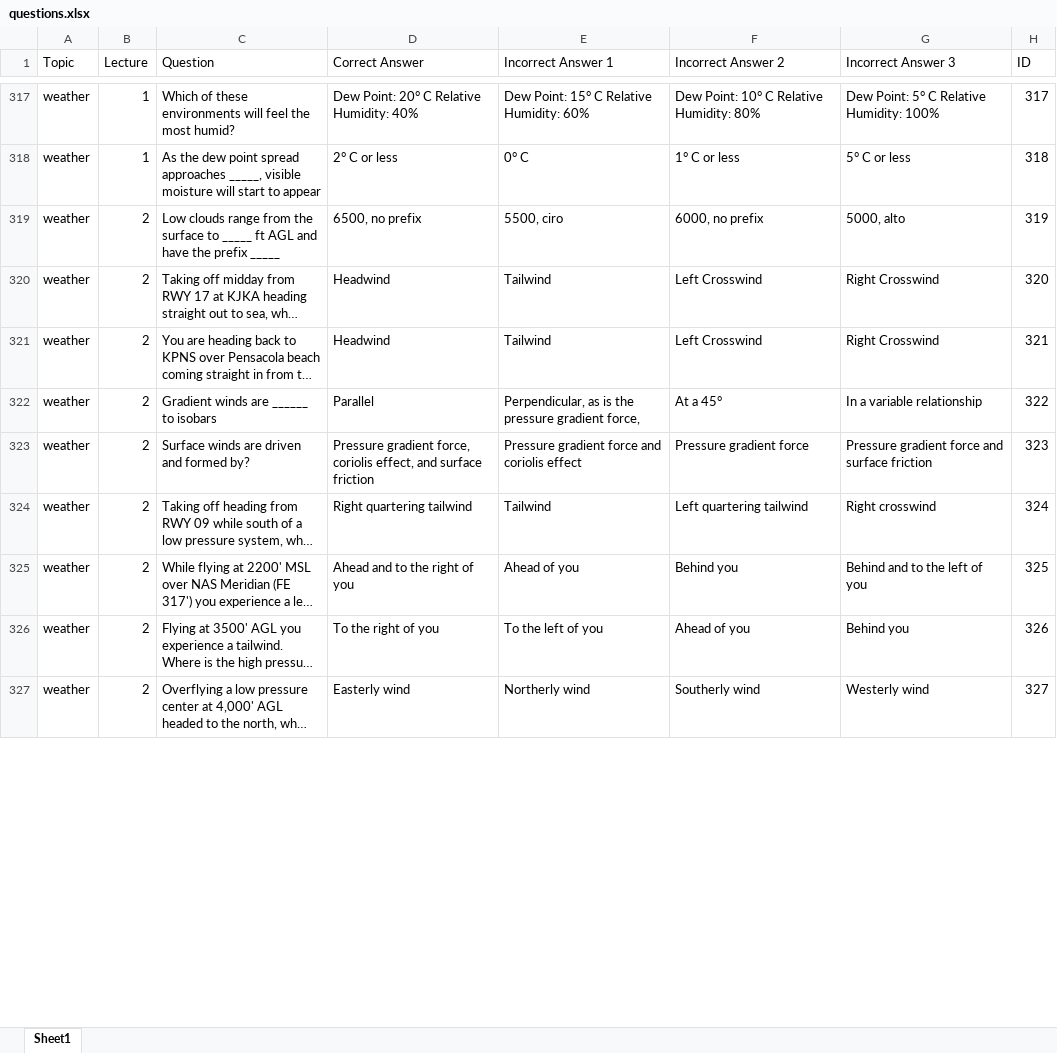
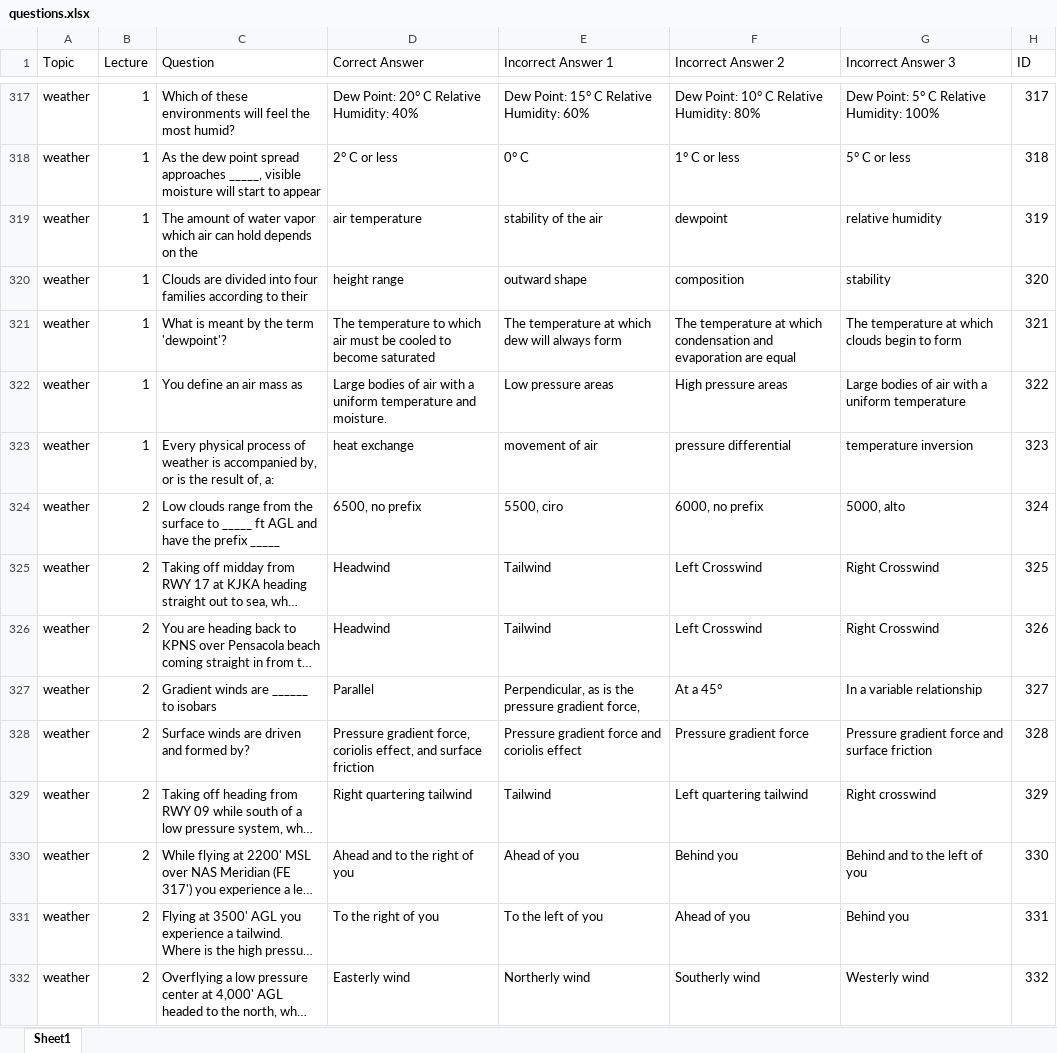
Before and after one commit to aloevinger/nifegouge, an Excel workbook: public/questions.xlsx, sheet Sheet1, drawn as a sheet; only a part is shown, gaps mark what is left out; long unchanged cells end in …; values as stored, in another font and other column widths than the file's, no borders; charts and pictures and table styles not drawn; addresses are those after the commit; the diff covers the shown part only; the diff names each change by its address in the sheet, - before the commit and + after, or states it on an @@ line.

Commit message:
Added and updated weather questions

```diff
--- a/public/questions.xlsx (sheet Sheet1)
+++ b/public/questions.xlsx (sheet Sheet1)
+row 319: weather | 1 | The amount of water vapor which air can hold depends on the | air temperature | stability of the air | dewpoint | relative humidity | 319
+row 320: weather | 1 | Clouds are divided into four families according to their | height range | outward shape | composition | stability | 320
+row 321: weather | 1 | What is meant by the term 'dewpoint'? | The temperature to which air must be cooled to become saturated | The temperature at which dew will always form | The temperature at which condensation and evaporation are equal | The temperature at which clouds begin to form | 321
+row 322: weather | 1 | You define an air mass as | Large bodies of air with a uniform temperature and moisture. | Low pressure areas | High pressure areas | Large bodies of air with a uniform temperature | 322
+row 323: weather | 1 | Every physical process of weather is accompanied by, or is the result of, a: | heat exchange | movement of air | pressure differential | temperature inversion | 323
-H324 (ID): 319
+H324 (ID): 324
-H325 (ID): 320
+H325 (ID): 325
-H326 (ID): 321
+H326 (ID): 326
-H327 (ID): 322
+H327 (ID): 327
-H328 (ID): 323
+H328 (ID): 328
-H329 (ID): 324
+H329 (ID): 329
-H330 (ID): 325
+H330 (ID): 330
-H331 (ID): 326
+H331 (ID): 331
-H332 (ID): 327
+H332 (ID): 332
```
Also changed, not shown: 15 added rows, 16 removed rows and 61 edited cells elsewhere in this sheet.
